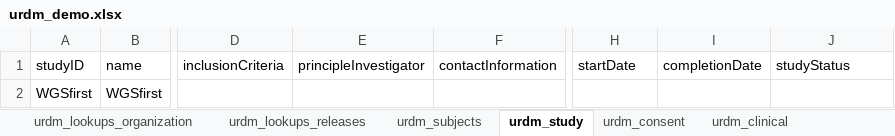
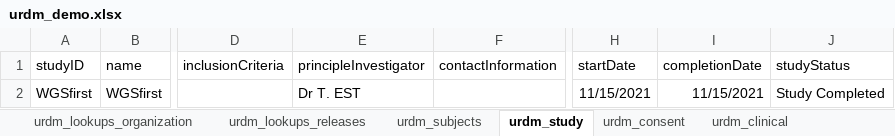
Before and after one commit to molgenis/rd-datamodel, an Excel workbook: data/demo/urdm_demo.xlsx, sheet urdm_study, drawn as a sheet; only a part is shown, gaps mark what is left out; values as stored, in another font and other column widths than the file's, no borders; the diff names each change by its address in the sheet, - before the commit and + after, or states it on an @@ line.

```diff
--- a/data/demo/urdm_demo.xlsx (sheet urdm_study)
+++ b/data/demo/urdm_demo.xlsx (sheet urdm_study)
-E2 (principleInvestigator): (empty)
+E2 (principleInvestigator): Dr T. EST
-H2 (startDate): (empty)
+H2 (startDate): 11/15/2021
-I2 (completionDate): (empty)
+I2 (completionDate): 11/15/2021
-J2 (studyStatus): (empty)
+J2 (studyStatus): Study Completed
```
Also changed, not shown: sheet urdm_subjects.
